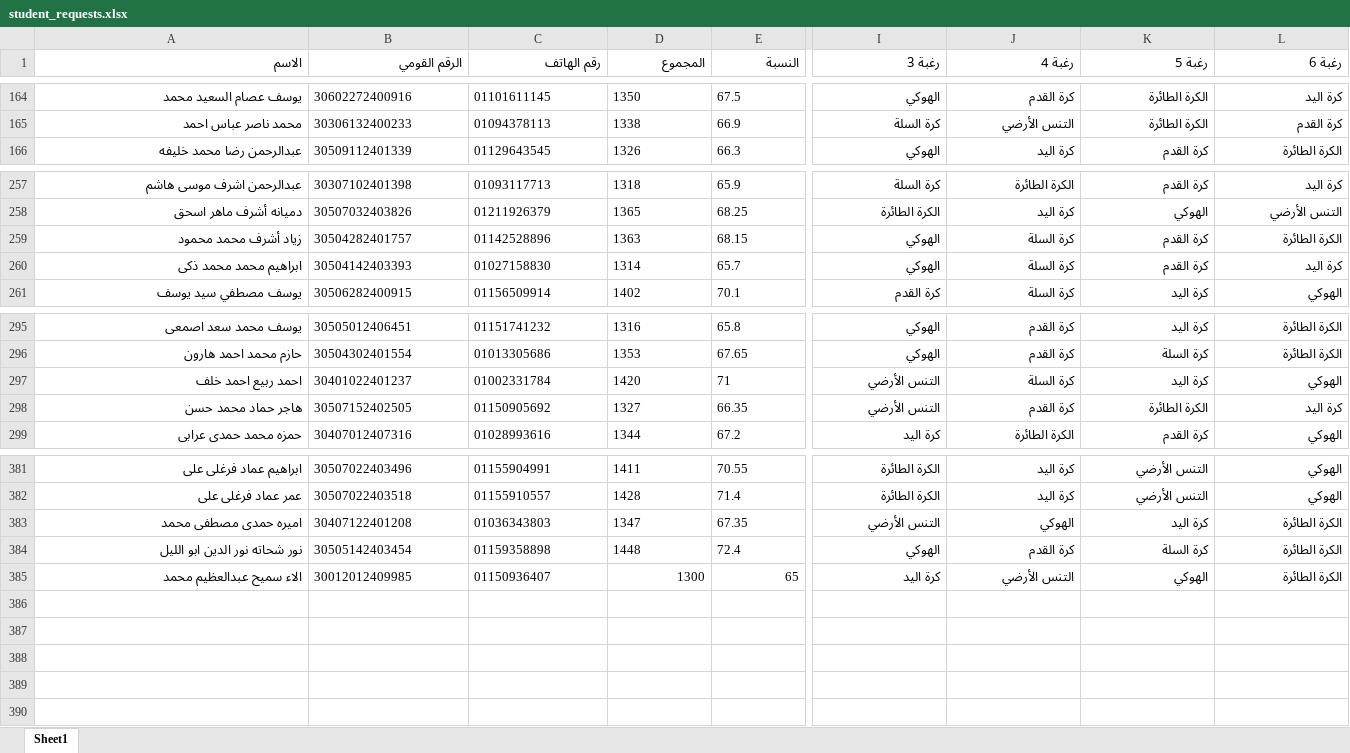
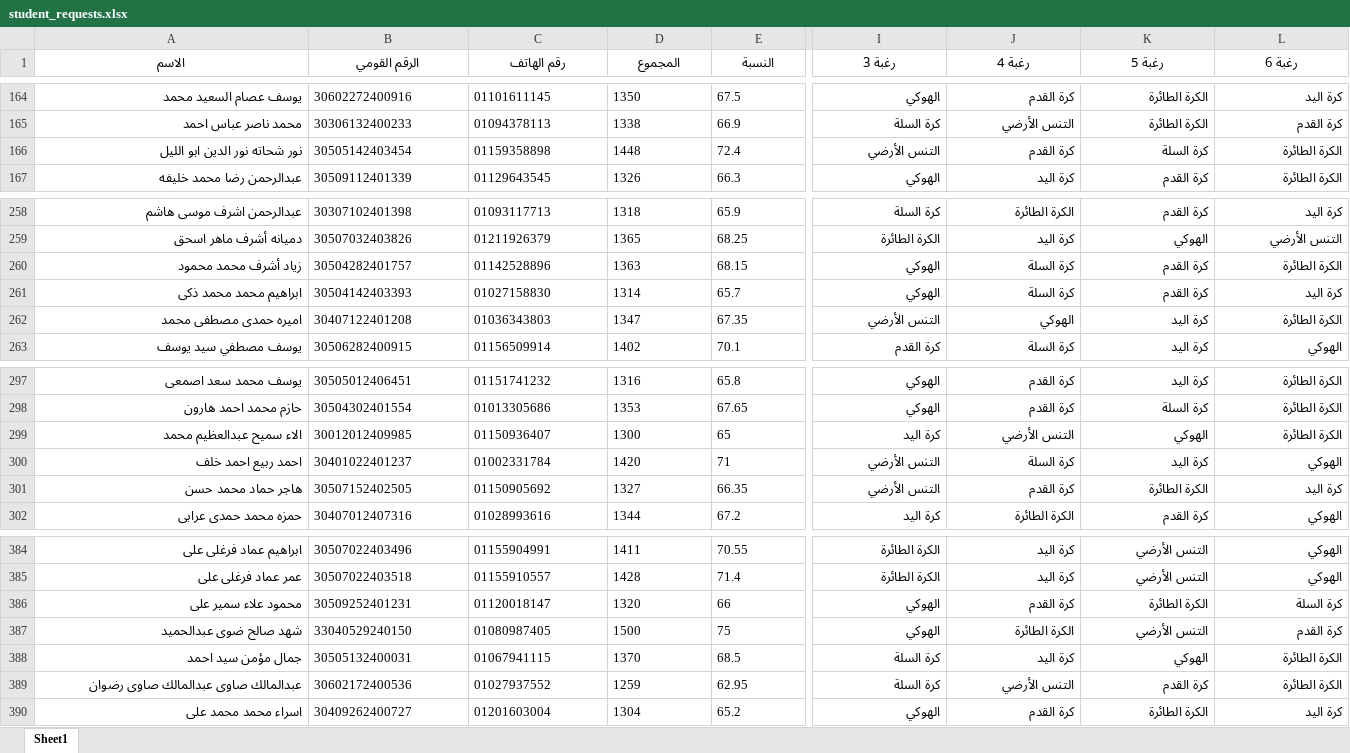
Before and after one commit to elnagi75/Specialization-Desires-Team-Sports-Racket-2026-2027, an Excel workbook: student_requests.xlsx, sheet Sheet1, drawn as a sheet; only a part is shown, gaps mark what is left out; values as stored, in another font and other column widths than the file's, no borders; addresses are those after the commit; rows hold the shown columns only; the diff covers the shown part only; the diff names each change by its address in the sheet, - before the commit and + after, or states it on an @@ line.

Commit message:
Add files via upload

```diff
--- a/student_requests.xlsx (sheet Sheet1)
+++ b/student_requests.xlsx (sheet Sheet1)
@@ A1:L1 bold: off → on, alignment: right → center @@
+row 166: نور شحاته نور الدين ابو الليل | 30505142403454 | 01159358898 | 1448 | 72.4 | التنس الأرضي | كرة القدم | كرة السلة | الكرة الطائرة
@@ row 383 moved to row 262: اميره حمدى مصطفى محمد @@
+row 299: الاء سميح عبدالعظيم محمد | 30012012409985 | 01150936407 | 1300 | 65 | كرة اليد | التنس الأرضي | الهوكي | الكرة الطائرة
-A386 (الاسم): نور شحاته نور الدين ابو الليل
+A386 (الاسم): محمود علاء سمير على
-B386 (الرقم القومي): 30505142403454
+B386 (الرقم القومي): 30509252401231
-C386 (رقم الهاتف): 01159358898
+C386 (رقم الهاتف): 01120018147
-D386 (المجموع): 1448
+D386 (المجموع): 1320
-E386 (النسبة): 72.4
+E386 (النسبة): 66
-K386 (رغبة 5): كرة السلة
+K386 (رغبة 5): الكرة الطائرة
-L386 (رغبة 6): الكرة الطائرة
+L386 (رغبة 6): كرة السلة
+row 387: شهد صالح ضوى عبدالحميد | 33040529240150 | 01080987405 | 1500 | 75 | الهوكي | الكرة الطائرة | التنس الأرضي | كرة القدم
-A388 (الاسم): الاء سميح عبدالعظيم محمد
+A388 (الاسم): جمال مؤمن سيد احمد
-B388 (الرقم القومي): 30012012409985
+B388 (الرقم القومي): 30505132400031
-C388 (رقم الهاتف): 01150936407
+C388 (رقم الهاتف): 01067941115
-D388 (المجموع): 1300
+D388 (المجموع): 1370
-E388 (النسبة): 65
+E388 (النسبة): 68.5
-I388 (رغبة 3): كرة اليد
+I388 (رغبة 3): كرة السلة
-J388 (رغبة 4): التنس الأرضي
+J388 (رغبة 4): كرة اليد
+row 389: عبدالمالك صاوى عبدالمالك صاوى رضوان | 30602172400536 | 01027937552 | 1259 | 62.95 | كرة السلة | التنس الأرضي | كرة القدم | الكرة الطائرة
+row 390: اسراء محمد محمد على | 30409262400727 | 01201603004 | 1304 | 65.2 | الهوكي | كرة القدم | الكرة الطائرة | كرة اليد
```
Also changed, not shown: 1 edited cell and cell formats elsewhere in this sheet.
